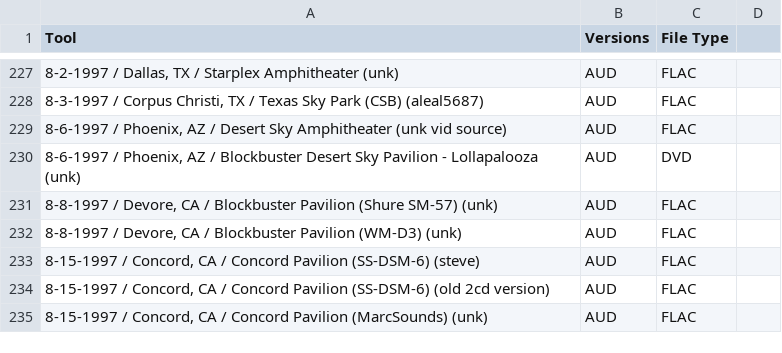
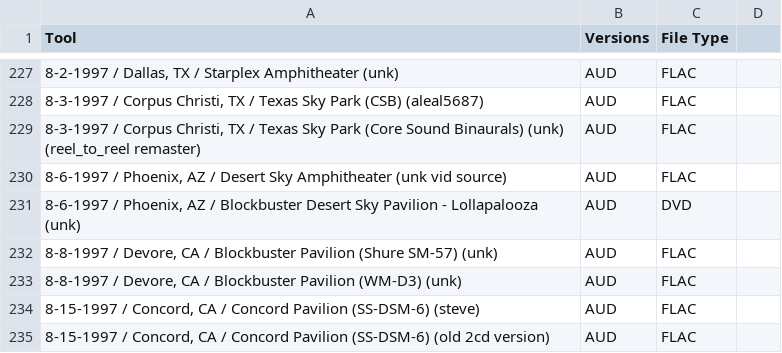
Before and after one commit to dudethatsclassic/shynomi-archive, a CSV file: artists/tool.csv, drawn as a sheet; only a part is shown, gaps mark what is left out; the shorter side is filled out with more unchanged rows; the diff names each change by its address in the sheet, - before the commit and + after, or states it on an @@ line.

Commit message:
Auto-export CSV: TOOL

```diff
--- a/artists/tool.csv
+++ b/artists/tool.csv
+row 229: 8-3-1997 / Corpus Christi, TX / Texas Sky Park (Core Sound Binaurals) (unk) (reel_to_reel remaster) | AUD | FLAC
```
